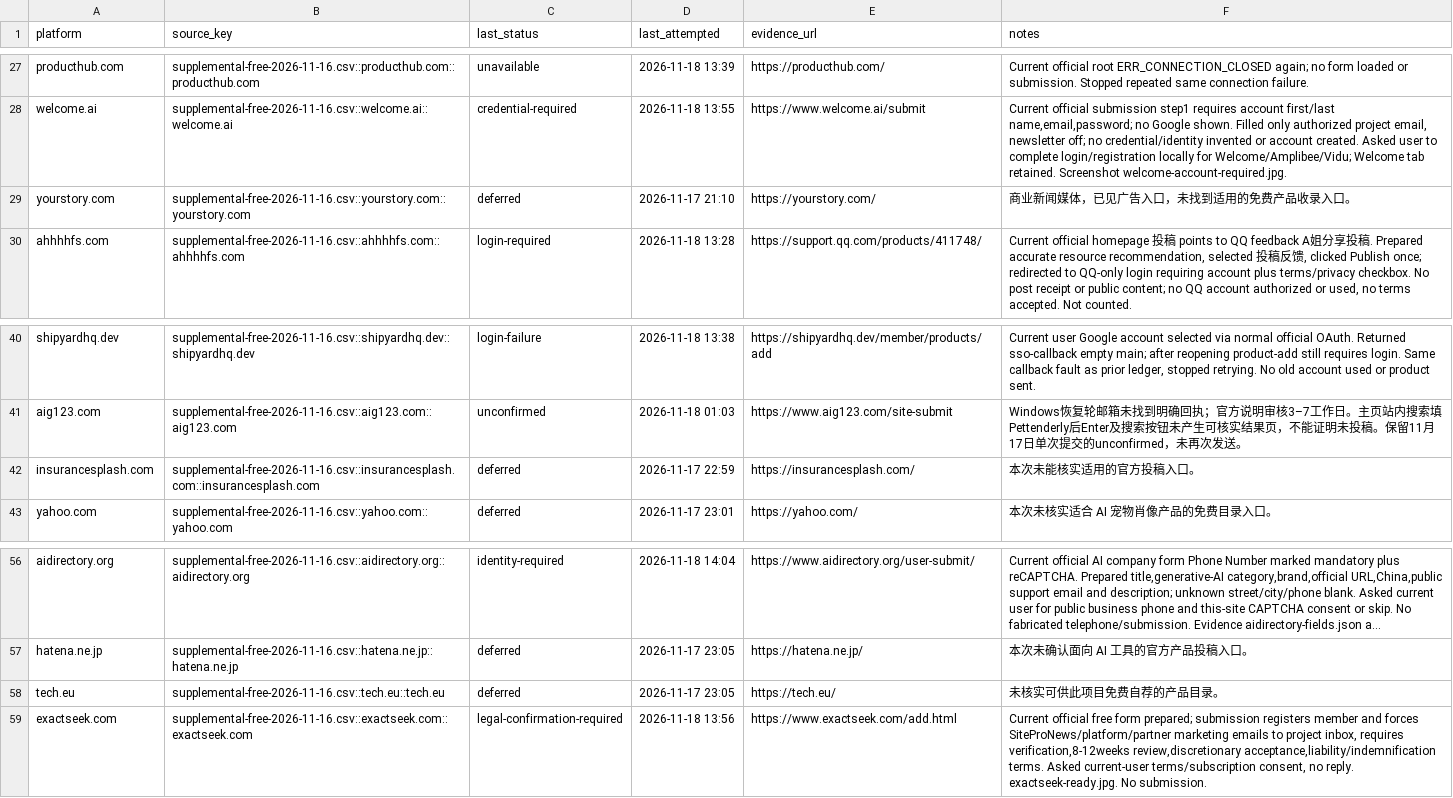
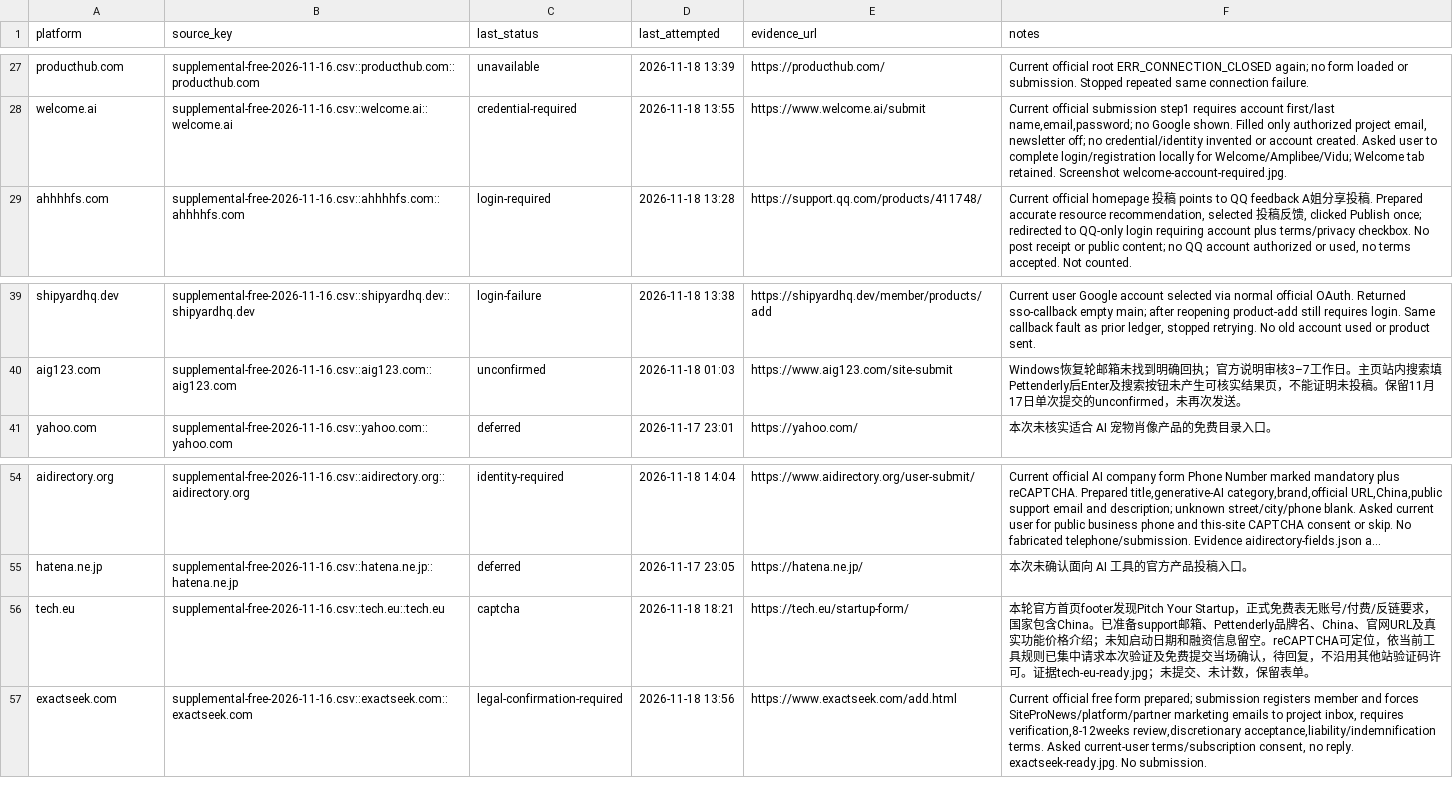
Before and after one commit to cuilinhao/pet-blacklink, a CSV file: soul-cat/records/runs/2026-11-18-windows-current-blockers.csv, drawn as a sheet; only a part is shown, gaps mark what is left out; long unchanged cells end in …; removed rows and columns are numbered as before the commit, all else as after; the diff names each change by its address in the sheet, - before the commit and + after, or states it on an @@ line.

```diff
--- a/soul-cat/records/runs/2026-11-18-windows-current-blockers.csv
+++ b/soul-cat/records/runs/2026-11-18-windows-current-blockers.csv
-row 29: yourstory.com | supplemental-free-2026-11-16.csv::yourstory.com::yourstory.com | deferred | 2026-11-17 21:10 | https://yourstory.com/ | 商业新闻媒体，已见广告入口，未找到适用的免费产品收录入口。
-row 42: insurancesplash.com | supplemental-free-2026-11-16.csv::insurancesplash.com::insurancesplash.com | deferred | 2026-11-17 22:59 | https://insurancesplash.com/ | 本次未能核实适用的官方投稿入口。
-C56 (last_status): deferred
+C56 (last_status): captcha
-D56 (last_attempted): 2026-11-17 23:05
+D56 (last_attempted): 2026-11-18 18:21
-E56 (evidence_url): https://tech.eu/
+E56 (evidence_url): https://tech.eu/startup-form/
-F56 (notes): 未核实可供此项目免费自荐的产品目录。
+F56 (notes): 本轮官方首页footer发现Pitch Your Startup，正式免费表无账号/付费/反链要求，国家包含China。已准备support邮箱、Pettenderly品牌名、China、官网URL及真实功能价格介绍；未知启动日期和融资信息留空。reCAPTCHA可定位，依当前工具规则已集中请求本次验证及免费提交当场确认，待回复，不沿用其他站验证码许可。证据tech-eu-ready.jpg；未提交、未计数，保留表单。
```
Also changed, not shown: soul-cat/records/platform-progress.csv, soul-cat/records/runs/2026-11-18-windows-recovery-audit.csv, 4 other files.
